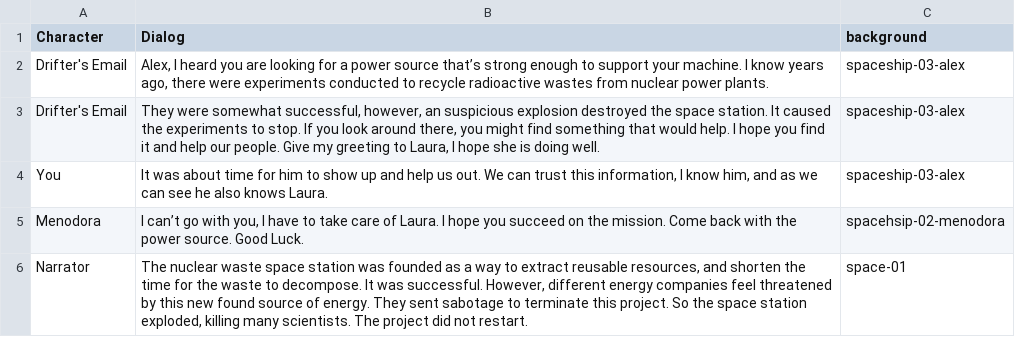
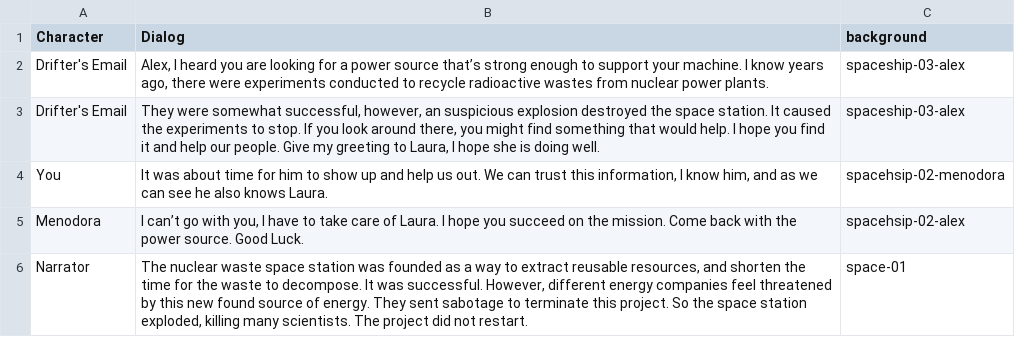
Before and after one commit to DDDDDYLAN5050/COMPLEXARTIFACTSTUDIOMOCKUP-template, a CSV file: assets/2.5.2dialog.csv, drawn as a sheet.

Commit message:
fixed character

```diff
--- a/assets/2.5.2dialog.csv
+++ b/assets/2.5.2dialog.csv
@@ -3,5 +3,5 @@
 "Drifter's Email","They were somewhat successful, however, an suspicious explosion destroyed the space station. It caused the experiments to stop. If you look around there, you might find something that would help. I hope you find it and help our people. Give my greeting to Laura, I hope she is doing well.","spaceship-03-alex"
-"You","It was about time for him to show up and help us out. We can trust this information, I know him, and as we can see he also knows Laura.
-","spaceship-03-alex"
-"Menodora","I can’t go with you, I have to take care of Laura. I hope you succeed on the mission. Come back with the power source. Good Luck.","spacehsip-02-menodora"
+"You","It was about time for him to show up and help us out. We can trust this information, I know him, and as we can see he also knows Laura.
+","spacehsip-02-menodora"
+"Menodora","I can’t go with you, I have to take care of Laura. I hope you succeed on the mission. Come back with the power source. Good Luck.","spacehsip-02-alex"
 "Narrator","The nuclear waste space station was founded as a way to extract reusable resources, and shorten the time for the waste to decompose. It was successful. However, different energy companies feel threatened by this new found source of energy. They sent sabotage to terminate this project. So the space station exploded, killing many scientists. The project did not restart. ","space-01"
```
